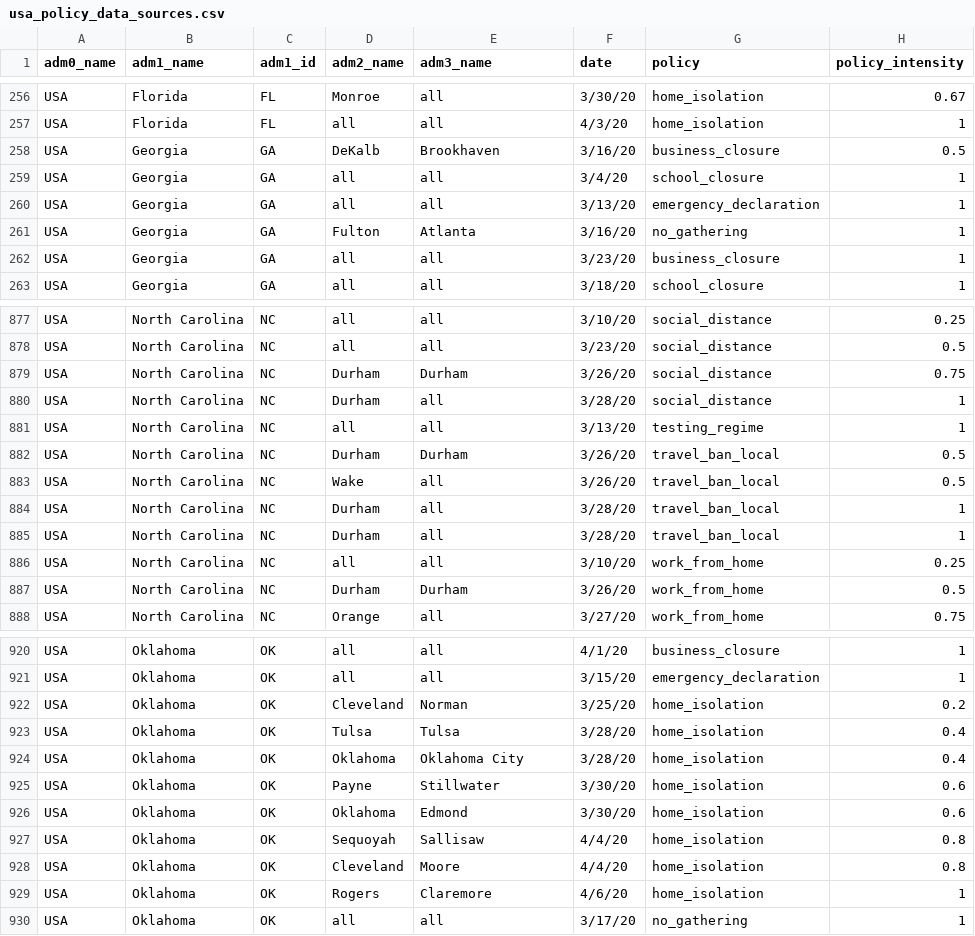
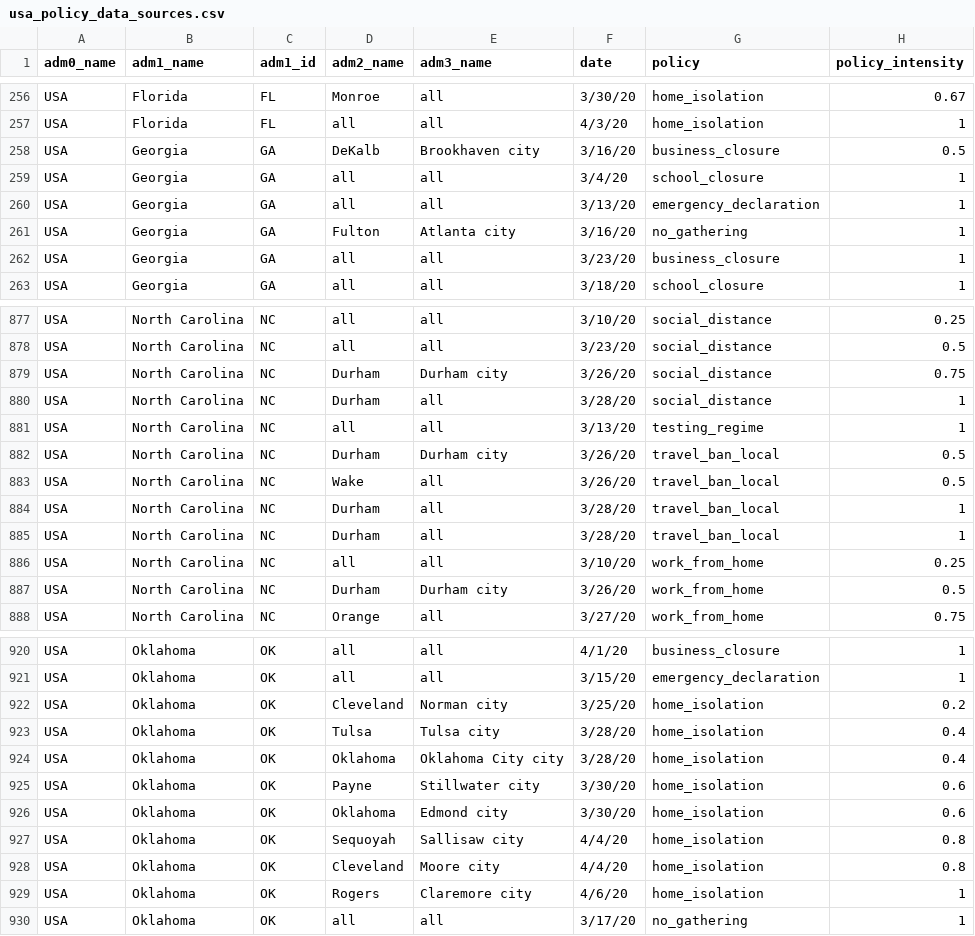
Before and after one commit to Global-Policy-Lab/gpl-covid, a CSV file: data/raw/usa/usa_policy_data_sources.csv, drawn as a sheet; only a part is shown, gaps mark what is left out; the diff covers the shown part only; the diff names each change by its address in the sheet, - before the commit and + after, or states it on an @@ line.

Commit message:
renaming a bunch of cities to have city at the end so it matches adm3_pop_small.csv

```diff
--- a/data/raw/usa/usa_policy_data_sources.csv
+++ b/data/raw/usa/usa_policy_data_sources.csv
-E258 (adm3_name): Brookhaven
+E258 (adm3_name): Brookhaven city
-E261 (adm3_name): Atlanta
+E261 (adm3_name): Atlanta city
-E879 (adm3_name): Durham
+E879 (adm3_name): Durham city
-E882 (adm3_name): Durham
+E882 (adm3_name): Durham city
-E887 (adm3_name): Durham
+E887 (adm3_name): Durham city
-E922 (adm3_name): Norman
+E922 (adm3_name): Norman city
-E923 (adm3_name): Tulsa
+E923 (adm3_name): Tulsa city
-E924 (adm3_name): Oklahoma City
+E924 (adm3_name): Oklahoma City city
-E925 (adm3_name): Stillwater
+E925 (adm3_name): Stillwater city
-E926 (adm3_name): Edmond
+E926 (adm3_name): Edmond city
-E927 (adm3_name): Sallisaw
+E927 (adm3_name): Sallisaw city
-E928 (adm3_name): Moore
+E928 (adm3_name): Moore city
-E929 (adm3_name): Claremore
+E929 (adm3_name): Claremore city
```
Also changed, not shown: 7 edited cells elsewhere in this file.
